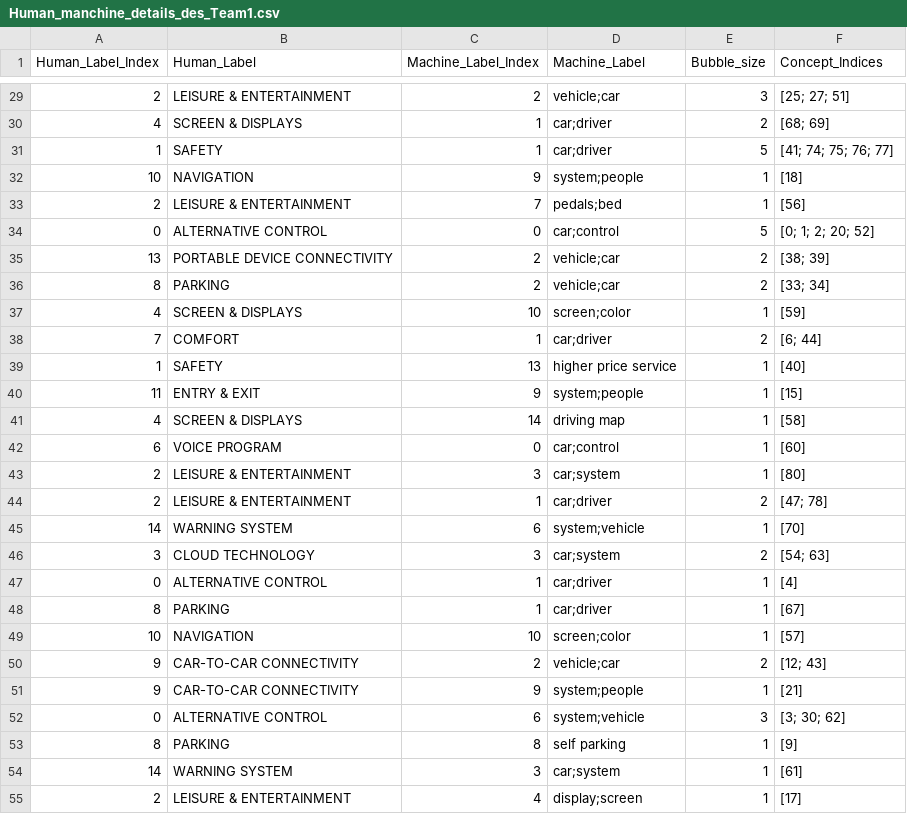
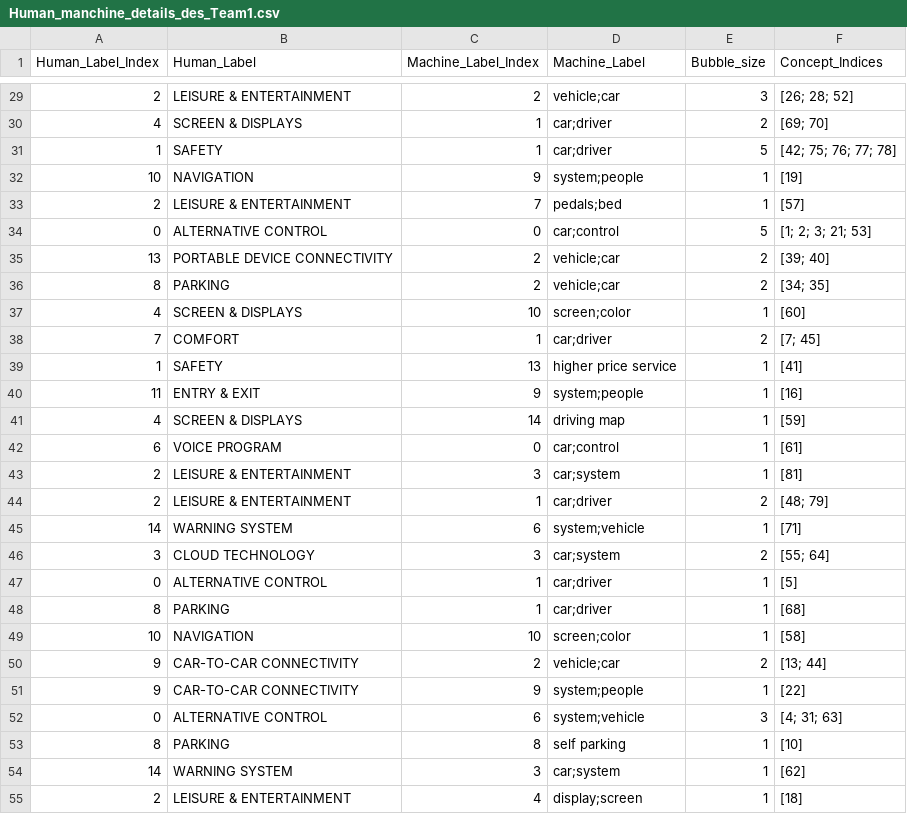
Before and after one commit to kerrywang/ME292C.github.io, a CSV file: static/graph_data/Human_manchine_details_des_Team1.csv, drawn as a sheet; only a part is shown, gaps mark what is left out; the diff covers the shown part only.

```diff
--- a/static/graph_data/Human_manchine_details_des_Team1.csv
+++ b/static/graph_data/Human_manchine_details_des_Team1.csv
@@ -29,27 +29,27 @@ Human_Label_Index,Human_Label,Machine_Label_Index,Machine_Label,Bubble_size,Conc
-2,LEISURE & ENTERTAINMENT,2,vehicle;car,3,[25; 27; 51]
-4,SCREEN & DISPLAYS,1,car;driver,2,[68; 69]
-1,SAFETY,1,car;driver,5,[41; 74; 75; 76; 77]
-10,NAVIGATION,9,system;people,1,[18]
-2,LEISURE & ENTERTAINMENT,7,pedals;bed,1,[56]
-0,ALTERNATIVE CONTROL,0,car;control,5,[0; 1; 2; 20; 52]
-13,PORTABLE DEVICE CONNECTIVITY,2,vehicle;car,2,[38; 39]
-8,PARKING,2,vehicle;car,2,[33; 34]
-4,SCREEN & DISPLAYS,10,screen;color,1,[59]
-7,COMFORT,1,car;driver,2,[6; 44]
-1,SAFETY,13,higher price service,1,[40]
-11,ENTRY & EXIT,9,system;people,1,[15]
-4,SCREEN & DISPLAYS,14,driving map,1,[58]
-6,VOICE PROGRAM,0,car;control,1,[60]
-2,LEISURE & ENTERTAINMENT,3,car;system,1,[80]
-2,LEISURE & ENTERTAINMENT,1,car;driver,2,[47; 78]
-14,WARNING SYSTEM,6,system;vehicle,1,[70]
-3,CLOUD TECHNOLOGY,3,car;system,2,[54; 63]
-0,ALTERNATIVE CONTROL,1,car;driver,1,[4]
-8,PARKING,1,car;driver,1,[67]
-10,NAVIGATION,10,screen;color,1,[57]
-9,CAR-TO-CAR CONNECTIVITY,2,vehicle;car,2,[12; 43]
-9,CAR-TO-CAR CONNECTIVITY,9,system;people,1,[21]
-0,ALTERNATIVE CONTROL,6,system;vehicle,3,[3; 30; 62]
-8,PARKING,8,self parking,1,[9]
-14,WARNING SYSTEM,3,car;system,1,[61]
-2,LEISURE & ENTERTAINMENT,4,display;screen,1,[17]
+2,LEISURE & ENTERTAINMENT,2,vehicle;car,3,[26; 28; 52]
+4,SCREEN & DISPLAYS,1,car;driver,2,[69; 70]
+1,SAFETY,1,car;driver,5,[42; 75; 76; 77; 78]
+10,NAVIGATION,9,system;people,1,[19]
+2,LEISURE & ENTERTAINMENT,7,pedals;bed,1,[57]
+0,ALTERNATIVE CONTROL,0,car;control,5,[1; 2; 3; 21; 53]
+13,PORTABLE DEVICE CONNECTIVITY,2,vehicle;car,2,[39; 40]
+8,PARKING,2,vehicle;car,2,[34; 35]
+4,SCREEN & DISPLAYS,10,screen;color,1,[60]
+7,COMFORT,1,car;driver,2,[7; 45]
+1,SAFETY,13,higher price service,1,[41]
+11,ENTRY & EXIT,9,system;people,1,[16]
+4,SCREEN & DISPLAYS,14,driving map,1,[59]
+6,VOICE PROGRAM,0,car;control,1,[61]
+2,LEISURE & ENTERTAINMENT,3,car;system,1,[81]
+2,LEISURE & ENTERTAINMENT,1,car;driver,2,[48; 79]
+14,WARNING SYSTEM,6,system;vehicle,1,[71]
+3,CLOUD TECHNOLOGY,3,car;system,2,[55; 64]
+0,ALTERNATIVE CONTROL,1,car;driver,1,[5]
+8,PARKING,1,car;driver,1,[68]
+10,NAVIGATION,10,screen;color,1,[58]
+9,CAR-TO-CAR CONNECTIVITY,2,vehicle;car,2,[13; 44]
+9,CAR-TO-CAR CONNECTIVITY,9,system;people,1,[22]
+0,ALTERNATIVE CONTROL,6,system;vehicle,3,[4; 31; 63]
+8,PARKING,8,self parking,1,[10]
+14,WARNING SYSTEM,3,car;system,1,[62]
+2,LEISURE & ENTERTAINMENT,4,display;screen,1,[18]
```
Also changed, not shown: 27 edited cells elsewhere in this file, 2 other files.
